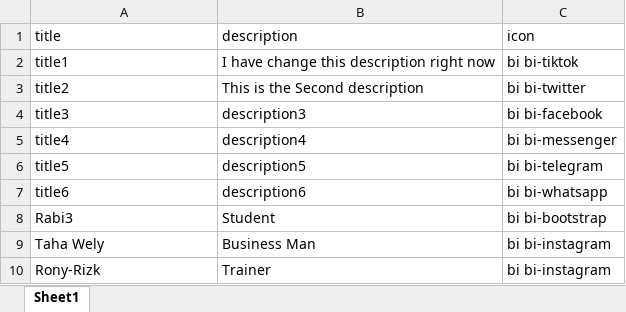
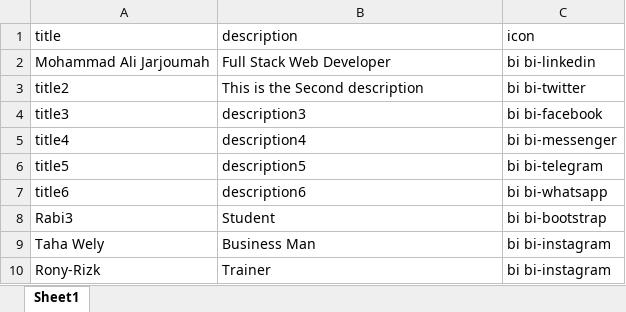
Before and after one commit to MuhammadAliJarjoumah/API-Test-01, an Excel workbook: data.xlsx, sheet Sheet1, drawn as a sheet; values as stored, in another font and other column widths than the file's, no borders; removed rows and columns are numbered as before the commit, all else as after; the diff names each change by its address in the sheet, - before the commit and + after, or states it on an @@ line.

Commit message:
Changing data in the Excel file

```diff
--- a/data.xlsx (sheet Sheet1)
+++ b/data.xlsx (sheet Sheet1)
-row 2: title1 | I have change this description right now | bi bi-tiktok
+row 2: Mohammad Ali Jarjoumah | Full Stack Web Developer | bi bi-linkedin
```
